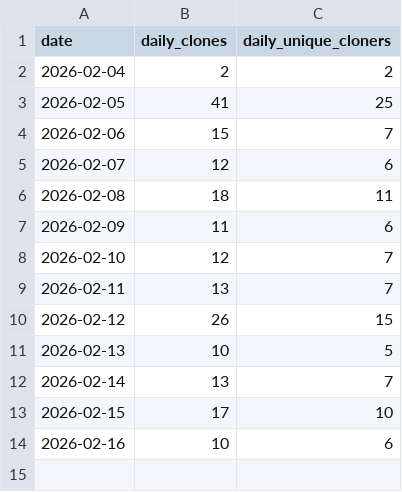
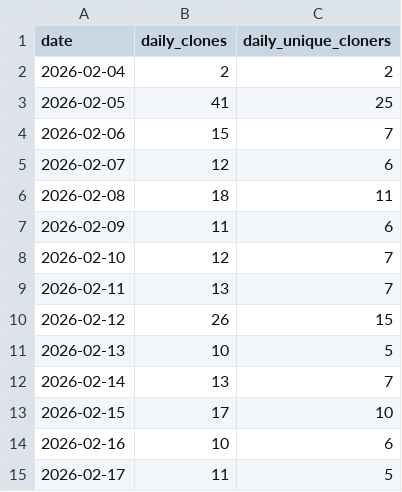
Before and after one commit to mpi-advance/mpi-advance, a CSV file: .github/metrics/mpi-advance.csv, drawn as a sheet.

```diff
--- a/.github/metrics/mpi-advance.csv
+++ b/.github/metrics/mpi-advance.csv
@@ -14 +14,2 @@ date,daily_clones,daily_unique_cloners
 2026-02-16, 10, 6
+2026-02-17, 11, 5
```
Also changed, not shown: .github/metrics/MPIPCL.csv, .github/metrics/locality_aware.csv, 1 other file.
